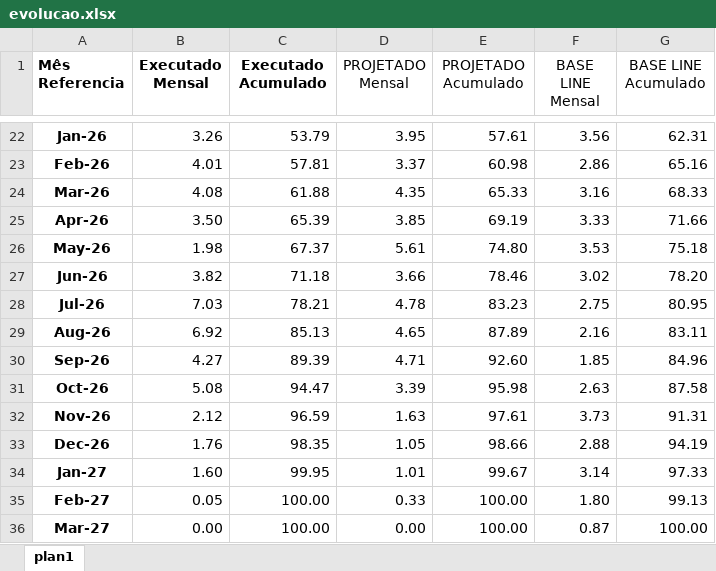
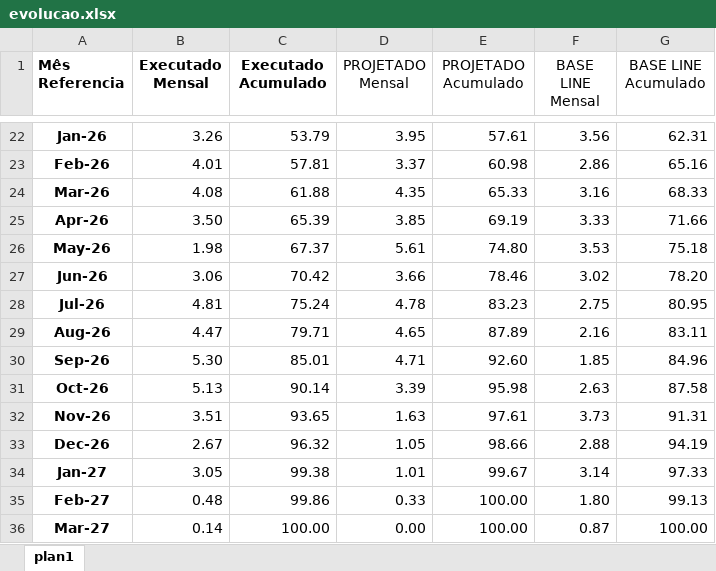
Before and after one commit to rsslan/upburiti, an Excel workbook: data/evolucao.xlsx, sheet plan1, drawn as a sheet; only a part is shown, gaps mark what is left out; values as stored, in another font and other column widths than the file's, no borders; the diff names each change by its address in the sheet, - before the commit and + after, or states it on an @@ line.

```diff
--- a/data/evolucao.xlsx (sheet plan1)
+++ b/data/evolucao.xlsx (sheet plan1)
-B27 (Executado Mensal): 3.82
+B27 (Executado Mensal): 3.06
-C27 (Executado Acumulado): 71.18
+C27 (Executado Acumulado): 70.42
-B28 (Executado Mensal): 7.03
+B28 (Executado Mensal): 4.81
-C28 (Executado Acumulado): 78.21
+C28 (Executado Acumulado): 75.24
-B29 (Executado Mensal): 6.92
+B29 (Executado Mensal): 4.47
-C29 (Executado Acumulado): 85.13
+C29 (Executado Acumulado): 79.71
-B30 (Executado Mensal): 4.27
+B30 (Executado Mensal): 5.30
-C30 (Executado Acumulado): 89.39
+C30 (Executado Acumulado): 85.01
-B31 (Executado Mensal): 5.08
+B31 (Executado Mensal): 5.13
-C31 (Executado Acumulado): 94.47
+C31 (Executado Acumulado): 90.14
-B32 (Executado Mensal): 2.12
+B32 (Executado Mensal): 3.51
-C32 (Executado Acumulado): 96.59
+C32 (Executado Acumulado): 93.65
-B33 (Executado Mensal): 1.76
+B33 (Executado Mensal): 2.67
-C33 (Executado Acumulado): 98.35
+C33 (Executado Acumulado): 96.32
-B34 (Executado Mensal): 1.60
+B34 (Executado Mensal): 3.05
-C34 (Executado Acumulado): 99.95
+C34 (Executado Acumulado): 99.38
-B35 (Executado Mensal): 0.05
+B35 (Executado Mensal): 0.48
-C35 (Executado Acumulado): 100.00
+C35 (Executado Acumulado): 99.86
-B36 (Executado Mensal): 0.00
+B36 (Executado Mensal): 0.14
```
Also changed, not shown: data/financeiro.xlsx, data/pls.xlsx, 3 other files.
